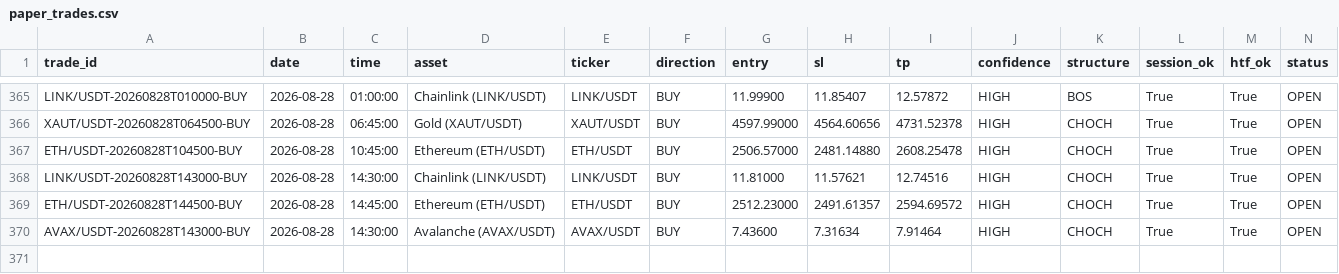
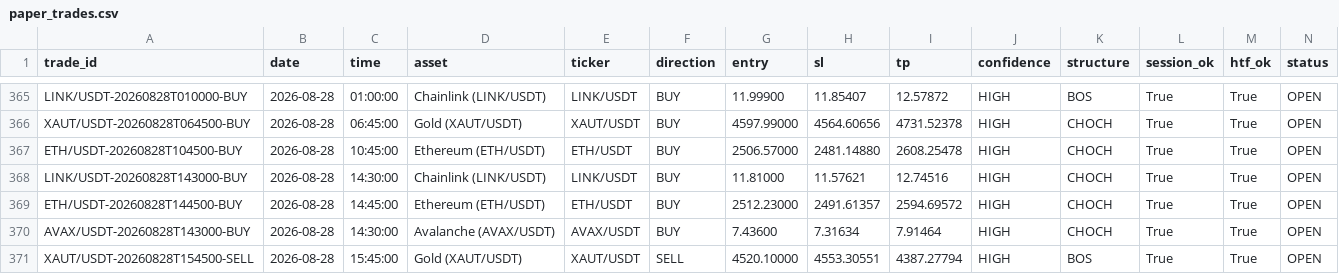
Before and after one commit to shukanwadhawana-cloud/Paper-trading-, a CSV file: paper_trades.csv, drawn as a sheet; only a part is shown, gaps mark what is left out; rows hold the shown columns only; the diff names each change by its address in the sheet, - before the commit and + after, or states it on an @@ line.

```diff
--- a/paper_trades.csv
+++ b/paper_trades.csv
+row 371: XAUT/USDT-20260828T154500-SELL | 2026-08-28 | 15:45:00 | Gold (XAUT/USDT) | XAUT/USDT | SELL | 4520.10000 | 4553.30551 | 4387.27794 | HIGH | BOS | True | True | OPEN
```
Also changed, not shown: 1 other file.
